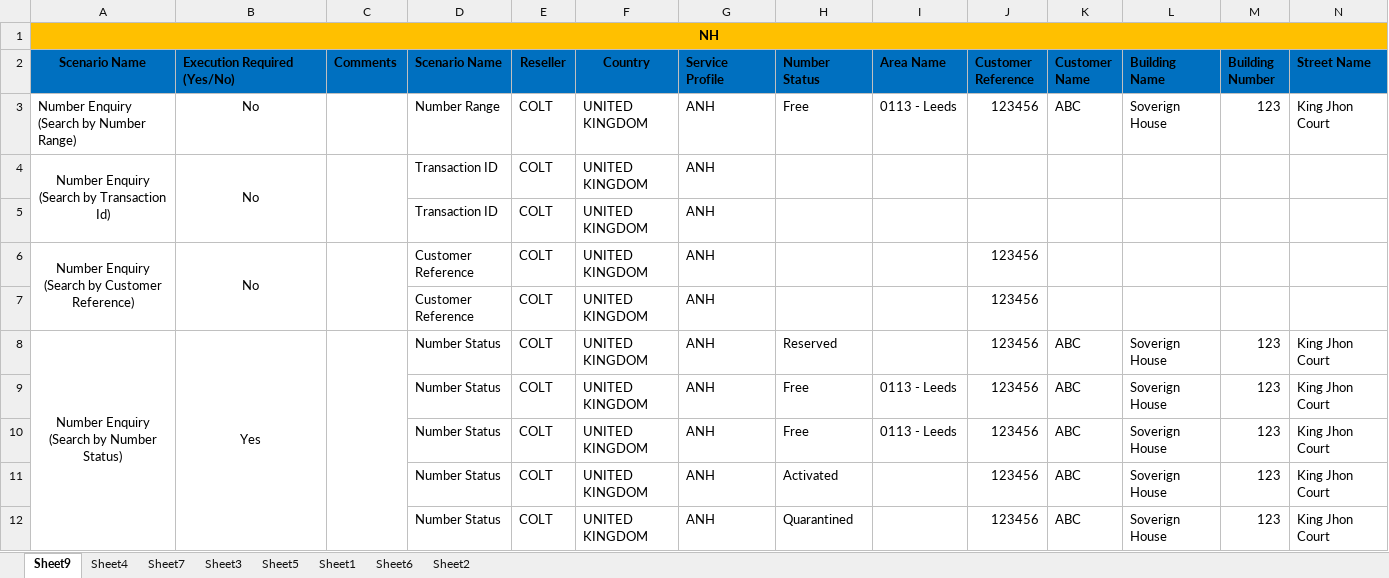
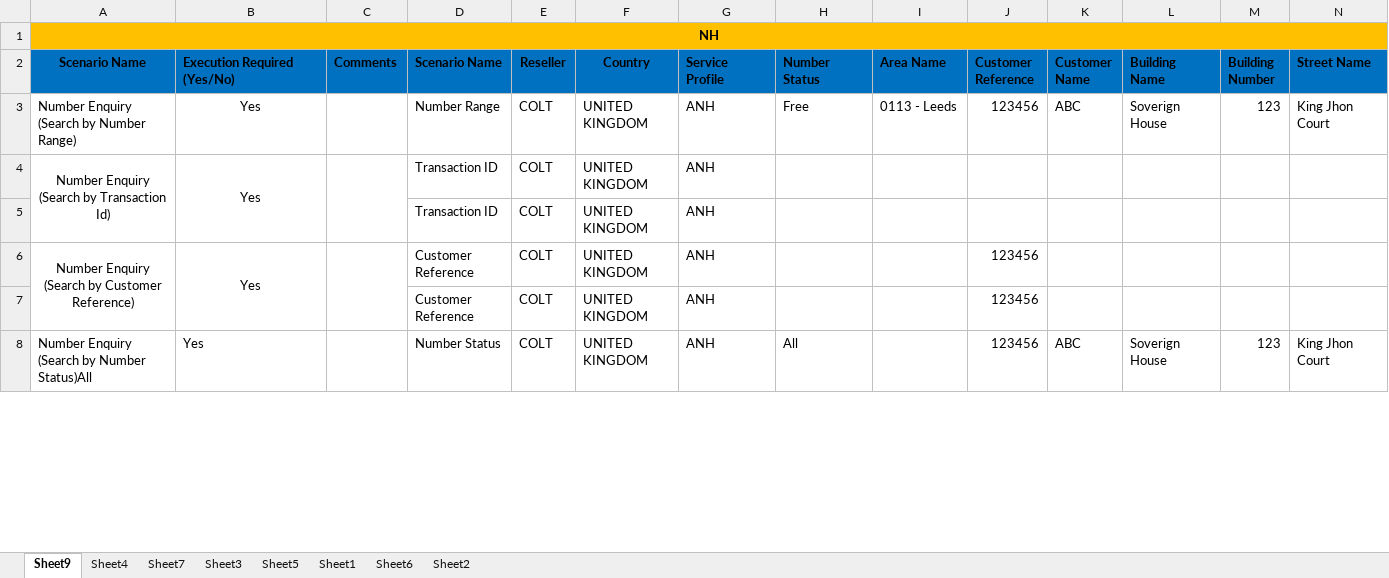
Before and after one commit to Shashankt360/COCOM, an Excel workbook: src/Data/NumberHosting.xlsx, sheet Sheet9, drawn as a sheet; only a part is shown; values as stored, in another font and other column widths than the file's, no borders; rows hold the shown columns only; the diff covers the shown part only; the diff names each change by its address in the sheet, - before the commit and + after, or states it on an @@ line.

```diff
--- a/src/Data/NumberHosting.xlsx (sheet Sheet9)
+++ b/src/Data/NumberHosting.xlsx (sheet Sheet9)
-B3:B4 (Execution Required (Yes/No)): No
+B3:B4 (Execution Required (Yes/No)): Yes
-B6 (Execution Required (Yes/No)): No
+B6 (Execution Required (Yes/No)): Yes
-A8 (Scenario Name): Number Enquiry (Search by Number Status)
+A8 (Scenario Name): Number Enquiry (Search by Number Status)All
-A8:B8 alignment: center
+A8:B8 alignment: left
-A8:A17 merged
-B8:B17 merged
-C8:C17 merged
-H8 (Number Status): Reserved
+H8 (Number Status): All
-row 9:  |  |  | Number Status | COLT | UNITED KINGDOM | ANH | Free | 0113 - Leeds | 123456 | ABC | Soverign House | 123 | King Jhon Court
-row 10:  |  |  | Number Status | COLT | UNITED KINGDOM | ANH | Free | 0113 - Leeds | 123456 | ABC | Soverign House | 123 | King Jhon Court
-row 11:  |  |  | Number Status | COLT | UNITED KINGDOM | ANH | Activated |  | 123456 | ABC | Soverign House | 123 | King Jhon Court
-row 12:  |  |  | Number Status | COLT | UNITED KINGDOM | ANH | Quarantined |  | 123456 | ABC | Soverign House | 123 | King Jhon Court
```
Also changed, not shown: 6 removed rows, 66 edited cells, cell formats and merged cells elsewhere in this sheet, formulas that keep their value, bin/Data/NumberHosting.xlsx, 19 other files.
